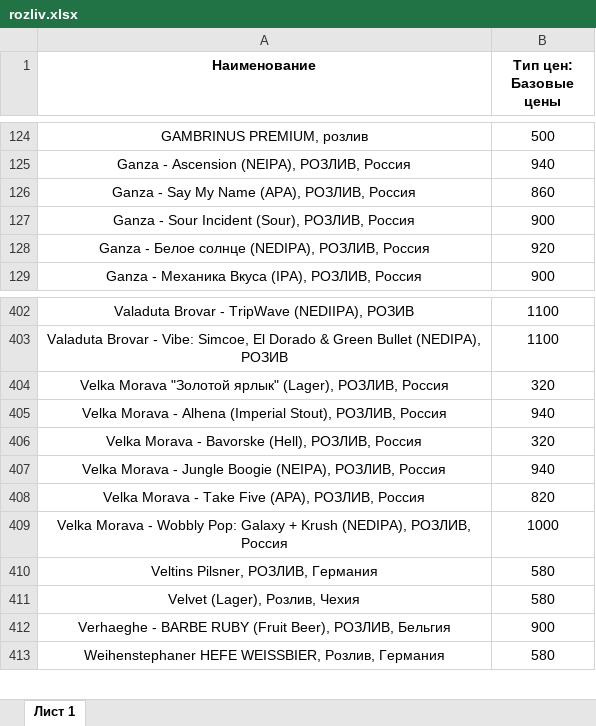
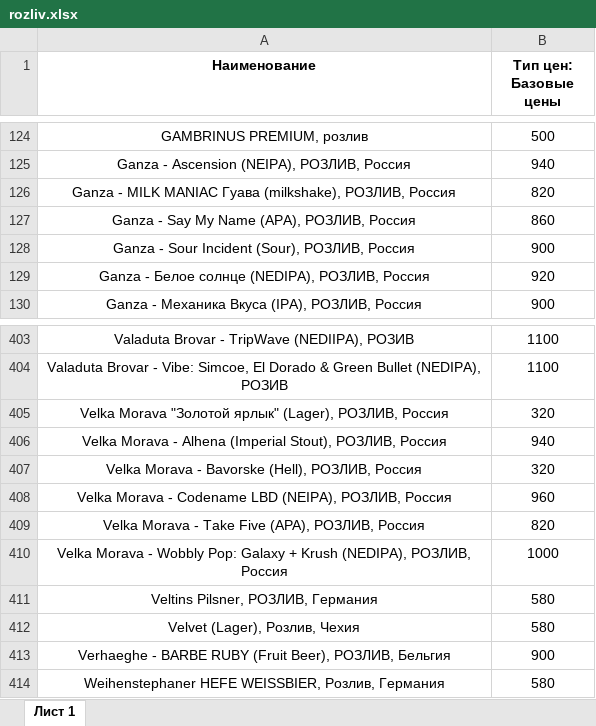
Before and after one commit to Saturnych/ohmybeer.ru, an Excel workbook: src/data/rozliv.xlsx, sheet Лист 1, drawn as a sheet; only a part is shown, gaps mark what is left out; values as stored, in another font and other column widths than the file's, no borders; removed rows and columns are numbered as before the commit, all else as after; the diff names each change by its address in the sheet, - before the commit and + after, or states it on an @@ line.

```diff
--- a/src/data/rozliv.xlsx (sheet Лист 1)
+++ b/src/data/rozliv.xlsx (sheet Лист 1)
+row 126: Ganza - MILK MANIAC Гуава (milkshake), РОЗЛИВ, Россия | 820
-row 407: Velka Morava - Jungle Boogie (NEIPA), РОЗЛИВ, Россия | 940
+row 408: Velka Morava - Codename LBD (NEIPA), РОЗЛИВ, Россия | 960
```
Also changed, not shown: 4 other files.
